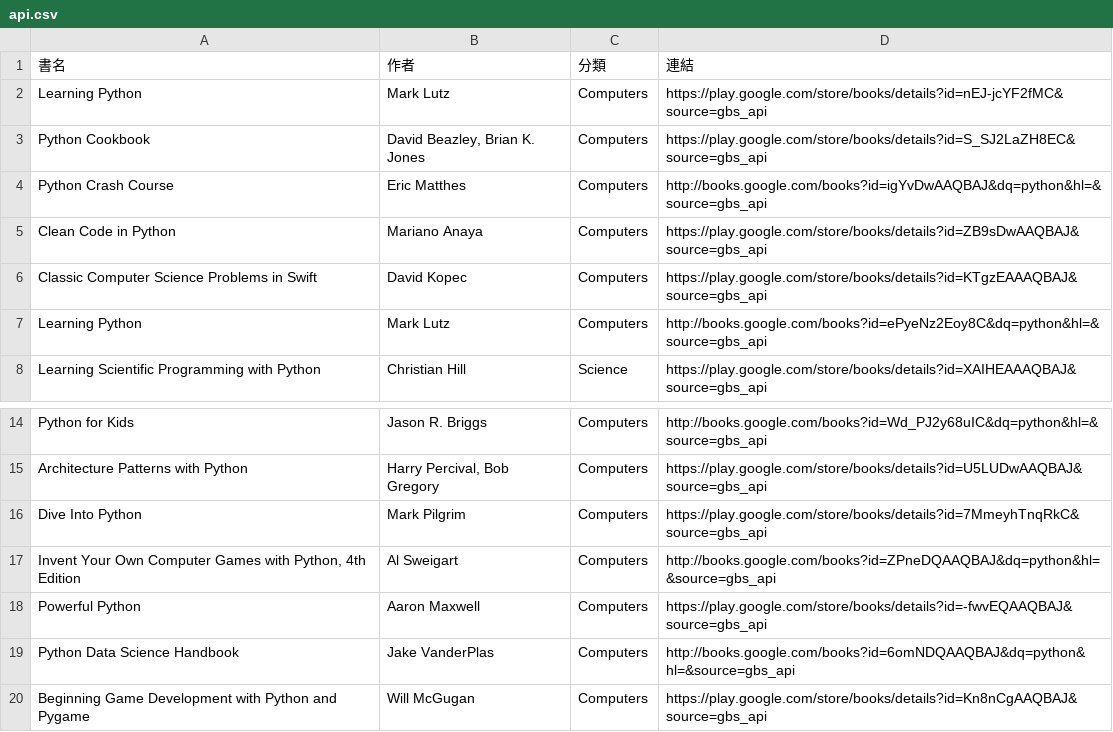
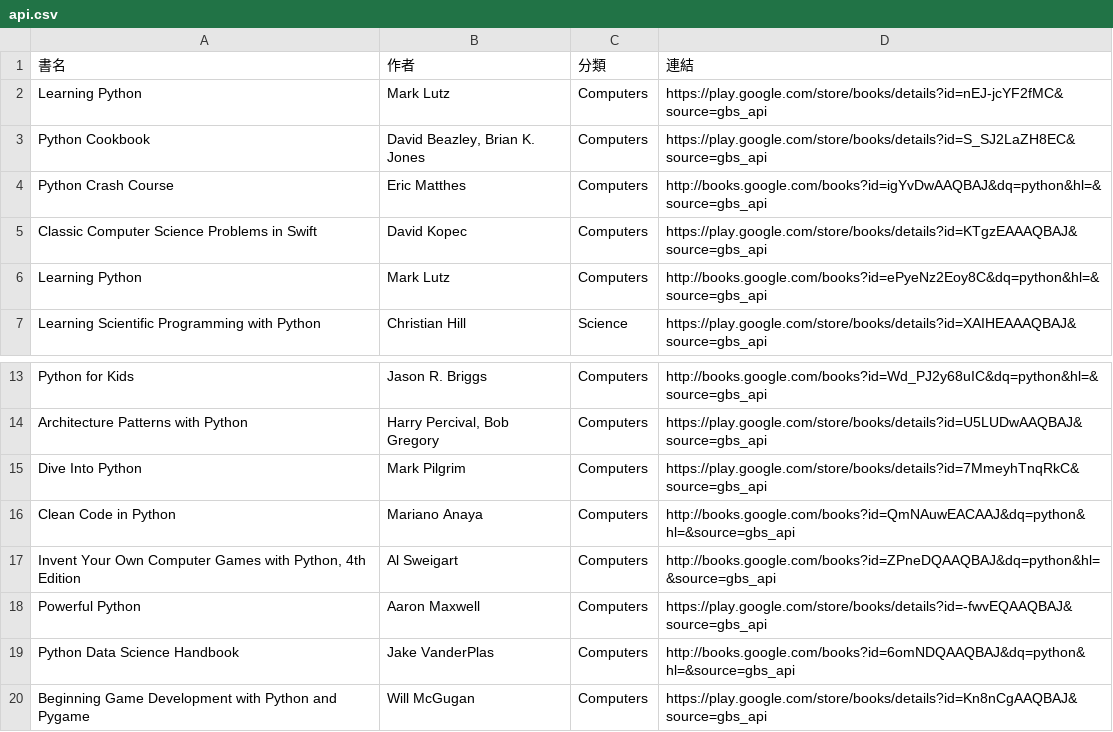
Before and after one commit to allenwhitewho/s1111409_mid, a CSV file: api.csv, drawn as a sheet; only a part is shown, gaps mark what is left out.

```diff
--- a/api.csv
+++ b/api.csv
@@ -4,3 +4,2 @@ Python Cookbook,"David Beazley, Brian K. Jones",Computers,https://play.google.co
 Python Crash Course,Eric Matthes,Computers,http://books.google.com/books?id=igYvDwAAQBAJ&dq=python&hl=&source=gbs_api
-Clean Code in Python,Mariano Anaya,Computers,https://play.google.com/store/books/details?id=ZB9sDwAAQBAJ&source=gbs_api
 Classic Computer Science Problems in Swift,David Kopec,Computers,https://play.google.com/store/books/details?id=KTgzEAAAQBAJ&source=gbs_api
@@ -16,2 +15,3 @@ Architecture Patterns with Python,"Harry Percival, Bob Gregory",Computers,https:
 Dive Into Python,Mark Pilgrim,Computers,https://play.google.com/store/books/details?id=7MmeyhTnqRkC&source=gbs_api
+Clean Code in Python,Mariano Anaya,Computers,http://books.google.com/books?id=QmNAuwEACAAJ&dq=python&hl=&source=gbs_api
 "Invent Your Own Computer Games with Python, 4th Edition",Al Sweigart,Computers,http://books.google.com/books?id=ZPneDQAAQBAJ&dq=python&hl=&source=gbs_api
```
Also changed, not shown: category_log.csv, 1 other file.
